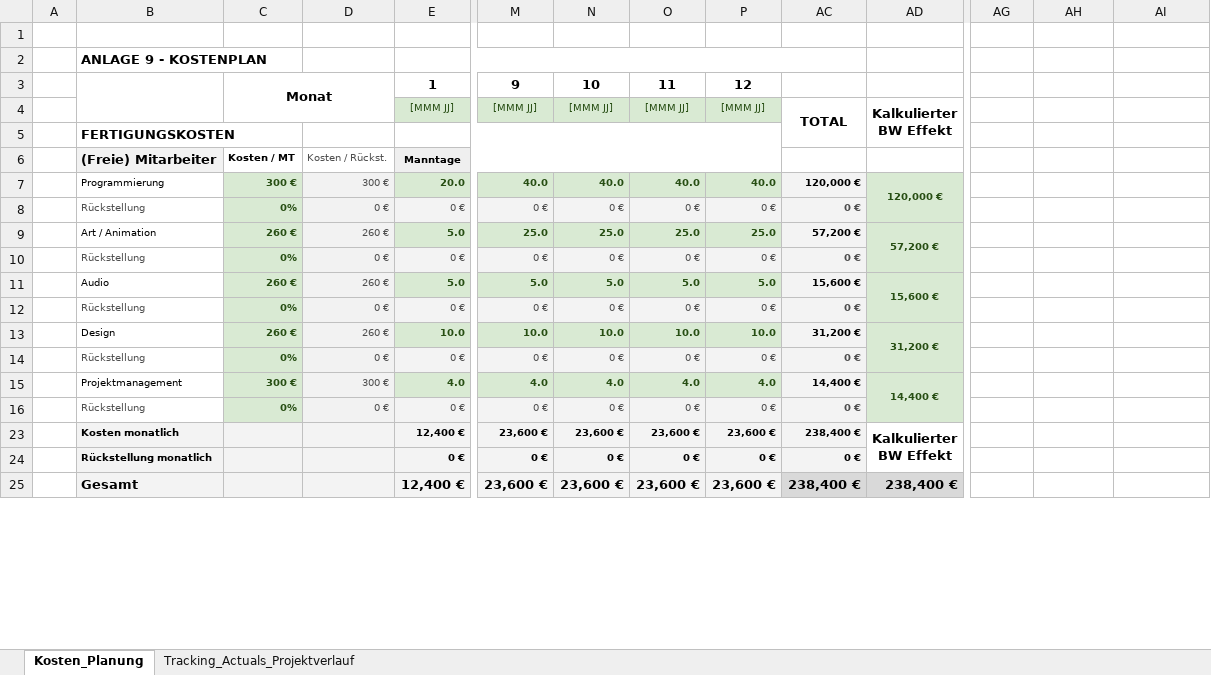
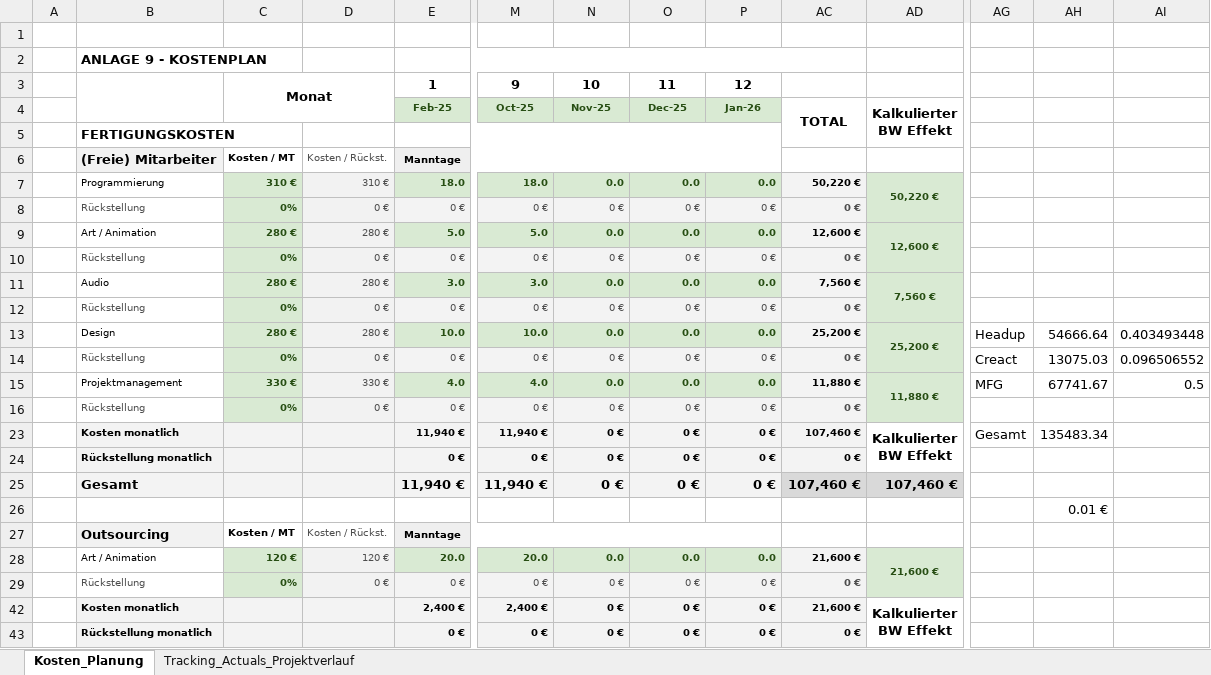
Before and after one commit to SimonBlasen/ScrewDriversMFG, an Excel workbook: Produktionsförderung/Anlage_9_Vorlage_Kostenplan_GBW.xlsx, sheet Kosten_Planung, drawn as a sheet; only a part is shown, gaps mark what is left out; values as stored, in another font and other column widths than the file's, no borders; charts and pictures not drawn; removed rows and columns are numbered as before the commit, all else as after; rows hold the shown columns only; ↵ is a line break in a cell; the diff covers the shown part only; the diff names each change by its address in the sheet, - before the commit and + after, or states it on an @@ line.

Commit message:
Kosten und Erloesplaene angepasst an risikofreie Foerderung.

```diff
--- a/Produktionsförderung/Anlage_9_Vorlage_Kostenplan_GBW.xlsx (sheet Kosten_Planung)
+++ b/Produktionsförderung/Anlage_9_Vorlage_Kostenplan_GBW.xlsx (sheet Kosten_Planung)
-row 4:  |  |  |  | [MMM JJ] | [MMM JJ] | [MMM JJ] | [MMM JJ] | [MMM JJ] | TOTAL | Kalkulierter ↵ BW Effekt
+row 4:  |  |  |  | Feb-25 | Oct-25 | Nov-25 | Dec-25 | Jan-26 | TOTAL | Kalkulierter ↵ BW Effekt
-row 7:  | Programmierung | 300 € | 300 € | 20.0 | 40.0 | 40.0 | 40.0 | 40.0 | 120,000 € | 120,000 €
+row 7:  | Programmierung | 310 € | 310 € | 18.0 | 18.0 | 0.0 | 0.0 | 0.0 | 50,220 € | 50,220 €
-row 9:  | Art / Animation | 260 € | 260 € | 5.0 | 25.0 | 25.0 | 25.0 | 25.0 | 57,200 € | 57,200 €
+row 9:  | Art / Animation | 280 € | 280 € | 5.0 | 5.0 | 0.0 | 0.0 | 0.0 | 12,600 € | 12,600 €
-row 11:  | Audio | 260 € | 260 € | 5.0 | 5.0 | 5.0 | 5.0 | 5.0 | 15,600 € | 15,600 €
+row 11:  | Audio | 280 € | 280 € | 3.0 | 3.0 | 0.0 | 0.0 | 0.0 | 7,560 € | 7,560 €
-C13: 260 €
+C13: 280 €
-D13: 260 €
+D13: 280 €
-N13: 10.0
+N13: 0.0
-O13: 10.0
+O13: 0.0
-P13: 10.0
+P13: 0.0
-AC13: 31,200 €
+AC13: 25,200 €
-AD13: 31,200 €
+AD13: 25,200 €
-AD13:AD14 merged
+AD13:AD14 merged
-AG13: (empty)
+AG13: Headup
-AH13: (empty)
+AH13: 54666.64
-AI13: (empty)
+AI13: 0.403493448
+row 14:  | Rückstellung | 0% | 0 € | 0 € | 0 € | 0 € | 0 € | 0 € | 0 € |  | Creact | 13075.03 | 0.096506552
+row 15:  | Projektmanagement | 330 € | 330 € | 4.0 | 4.0 | 0.0 | 0.0 | 0.0 | 11,880 € | 11,880 € | MFG | 67741.67 | 0.5
-row 15:  | Projektmanagement | 300 € | 300 € | 4.0 | 4.0 | 4.0 | 4.0 | 4.0 | 14,400 € | 14,400 €
+row 23:  | Kosten monatlich |  |  | 11,940 € | 11,940 € | 0 € | 0 € | 0 € | 107,460 € | Kalkulierter ↵ BW Effekt | Gesamt | 135483.34
@@ row 43 moved to row 24: Rückstellung monatlich @@
+row 25:  | Gesamt |  |  | 11,940 € | 11,940 € | 0 € | 0 € | 0 € | 107,460 € | 107,460 €
+row 26:  |  |  |  |  |  |  |  |  |  |  |  | 0.01 €
+row 28:  | Art / Animation | 120 € | 120 € | 20.0 | 20.0 | 0.0 | 0.0 | 0.0 | 21,600 € | 21,600 €
-row 23:  | Kosten monatlich |  |  | 12,400 € | 23,600 € | 23,600 € | 23,600 € | 23,600 € | 238,400 € | Kalkulierter ↵ BW Effekt
+row 42:  | Kosten monatlich |  |  | 2,400 € | 2,400 € | 0 € | 0 € | 0 € | 21,600 € | Kalkulierter ↵ BW Effekt
-row 25:  | Gesamt |  |  | 12,400 € | 23,600 € | 23,600 € | 23,600 € | 23,600 € | 238,400 € | 238,400 €
```
Also changed, not shown: 5 added rows, 9 removed rows and 14 edited cells elsewhere in this sheet, formulas that keep their value, hidden cells, Produktionsförderung/Anlage_6_Vorlage_Erloesvorschau_GBW.xlsx, Produktionsförderung/Anlage_6_Vorlage_Recoupmentplan_GBW.xlsx.
